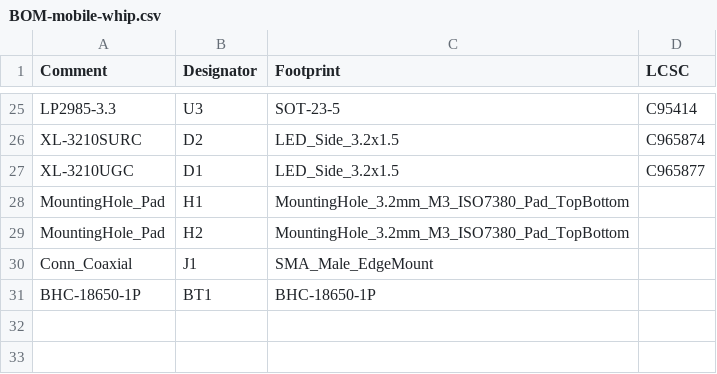
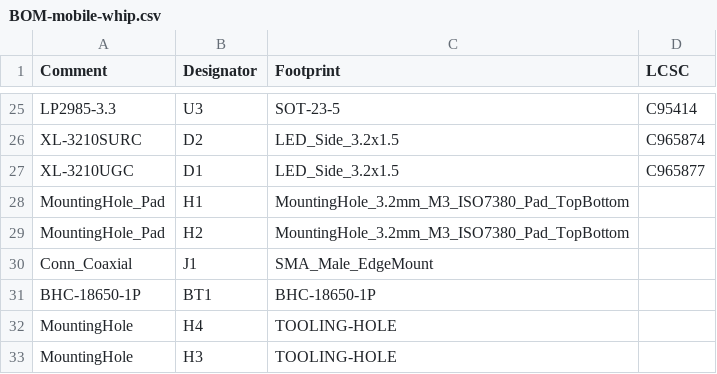
Before and after one commit to skuep/Mobile-Whip, a CSV file: kicad/mobile-whip/jlcpcb/production_files/BOM-mobile-whip.csv, drawn as a sheet; only a part is shown, gaps mark what is left out; the diff names each change by its address in the sheet, - before the commit and + after, or states it on an @@ line.

Commit message:
Add tooling holes

```diff
--- a/kicad/mobile-whip/jlcpcb/production_files/BOM-mobile-whip.csv
+++ b/kicad/mobile-whip/jlcpcb/production_files/BOM-mobile-whip.csv
+row 32: MountingHole | H4 | TOOLING-HOLE
+row 33: MountingHole | H3 | TOOLING-HOLE
```
Also changed, not shown: 4 other files.
